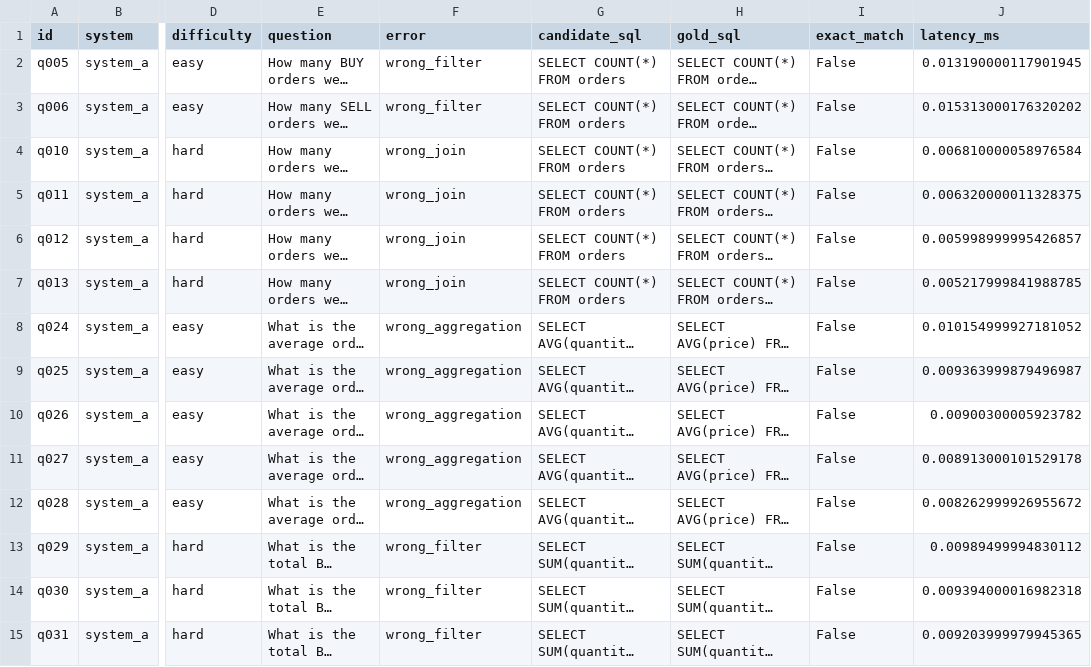
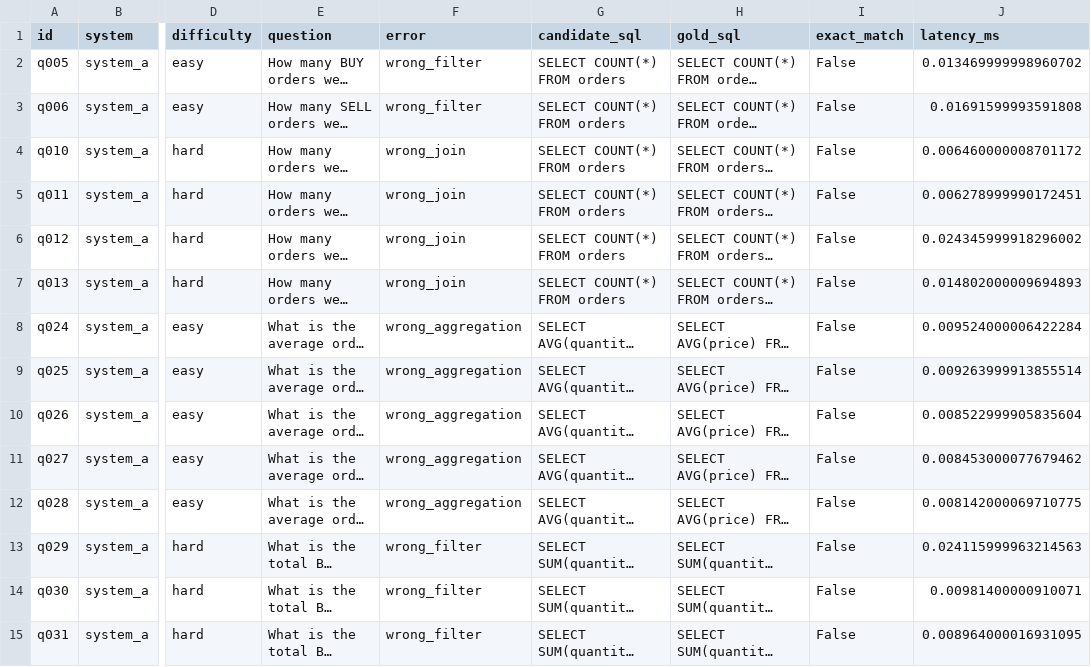
Before and after one commit to tandrysyawaludin/ai-evaluation-harness, a CSV file: results/failures.csv, drawn as a sheet; only a part is shown, gaps mark what is left out; long unchanged cells end in …; the diff covers the shown part only; the diff names each change by its address in the sheet, - before the commit and + after, or states it on an @@ line.

```diff
--- a/results/failures.csv
+++ b/results/failures.csv
-J2 (latency_ms): 0.013190000117901945
+J2 (latency_ms): 0.013469999998960702
-J3 (latency_ms): 0.015313000176320202
+J3 (latency_ms): 0.01691599993591808
-J4 (latency_ms): 0.006810000058976584
+J4 (latency_ms): 0.006460000008701172
-J5 (latency_ms): 0.006320000011328375
+J5 (latency_ms): 0.006278999990172451
-J6 (latency_ms): 0.005998999995426857
+J6 (latency_ms): 0.024345999918296002
-J7 (latency_ms): 0.005217999841988785
+J7 (latency_ms): 0.014802000009694893
-J8 (latency_ms): 0.010154999927181052
+J8 (latency_ms): 0.009524000006422284
-J9 (latency_ms): 0.009363999879496987
+J9 (latency_ms): 0.009263999913855514
-J10 (latency_ms): 0.00900300005923782
+J10 (latency_ms): 0.008522999905835604
-J11 (latency_ms): 0.008913000101529178
+J11 (latency_ms): 0.008453000077679462
-J12 (latency_ms): 0.008262999926955672
+J12 (latency_ms): 0.008142000069710775
-J13 (latency_ms): 0.00989499994830112
+J13 (latency_ms): 0.024115999963214563
-J14 (latency_ms): 0.009394000016982318
+J14 (latency_ms): 0.00981400000910071
-J15 (latency_ms): 0.009203999979945365
+J15 (latency_ms): 0.008964000016931095
```
Also changed, not shown: 22 edited cells elsewhere in this file, 6 other files.
